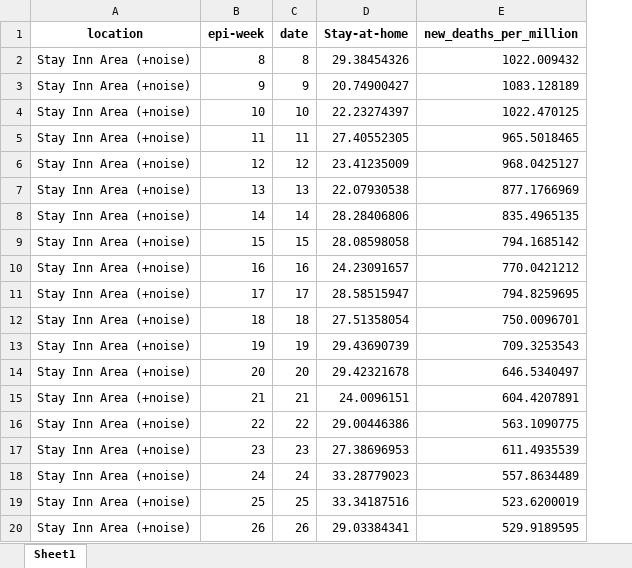
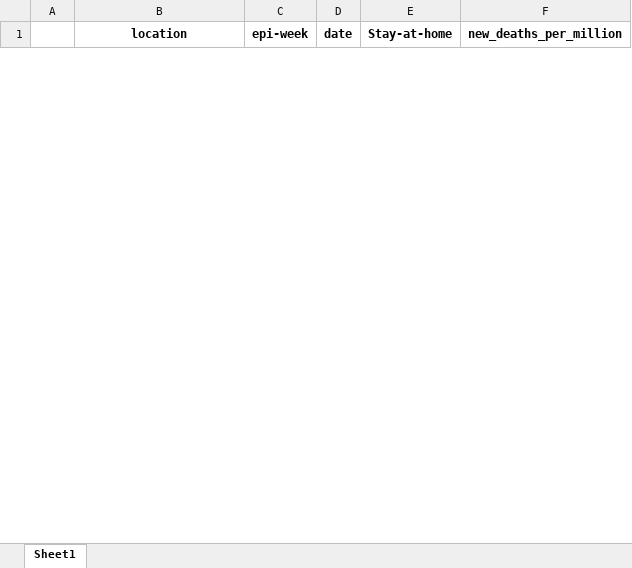
Before and after one commit to RaphaelWimmer/COVID-19-Mobility-vs-Mortality, an Excel workbook: datasets/CovidSavaris_Test_Savaris_PoC_noisy.xlsx, sheet Sheet1, drawn as a sheet; only a part is shown; values as stored, in another font and other column widths than the file's, no borders; removed rows and columns are numbered as before the commit, all else as after; the diff covers the shown part only; the diff names each change by its address in the sheet, - before the commit and + after, or states it on an @@ line.

```diff
--- a/datasets/CovidSavaris_Test_Savaris_PoC_noisy.xlsx (sheet Sheet1)
+++ b/datasets/CovidSavaris_Test_Savaris_PoC_noisy.xlsx (sheet Sheet1)
+column A, empty
-row 2: Stay Inn Area (+noise) | 8 | 8 | 29.38454326 | 1022.009432
-row 3: Stay Inn Area (+noise) | 9 | 9 | 20.74900427 | 1083.128189
-row 4: Stay Inn Area (+noise) | 10 | 10 | 22.23274397 | 1022.470125
-row 5: Stay Inn Area (+noise) | 11 | 11 | 27.40552305 | 965.5018465
-row 6: Stay Inn Area (+noise) | 12 | 12 | 23.41235009 | 968.0425127
-row 7: Stay Inn Area (+noise) | 13 | 13 | 22.07930538 | 877.1766969
-row 8: Stay Inn Area (+noise) | 14 | 14 | 28.28406806 | 835.4965135
-row 9: Stay Inn Area (+noise) | 15 | 15 | 28.08598058 | 794.1685142
-row 10: Stay Inn Area (+noise) | 16 | 16 | 24.23091657 | 770.0421212
-row 11: Stay Inn Area (+noise) | 17 | 17 | 28.58515947 | 794.8259695
-row 12: Stay Inn Area (+noise) | 18 | 18 | 27.51358054 | 750.0096701
-row 13: Stay Inn Area (+noise) | 19 | 19 | 29.43690739 | 709.3253543
-row 14: Stay Inn Area (+noise) | 20 | 20 | 29.42321678 | 646.5340497
-row 15: Stay Inn Area (+noise) | 21 | 21 | 24.0096151 | 604.4207891
-row 16: Stay Inn Area (+noise) | 22 | 22 | 29.00446386 | 563.1090775
-row 17: Stay Inn Area (+noise) | 23 | 23 | 27.38696953 | 611.4935539
-row 18: Stay Inn Area (+noise) | 24 | 24 | 33.28779023 | 557.8634489
-row 19: Stay Inn Area (+noise) | 25 | 25 | 33.34187516 | 523.6200019
-row 20: Stay Inn Area (+noise) | 26 | 26 | 29.03384341 | 529.9189595
```
Also changed, not shown: 54 added rows and 35 removed rows elsewhere in this sheet, datasets/CovidSavaris_Test_Savaris_PoC.xlsx, datasets/CovidSavaris_Test_only_random.xlsx, 3 other files.
